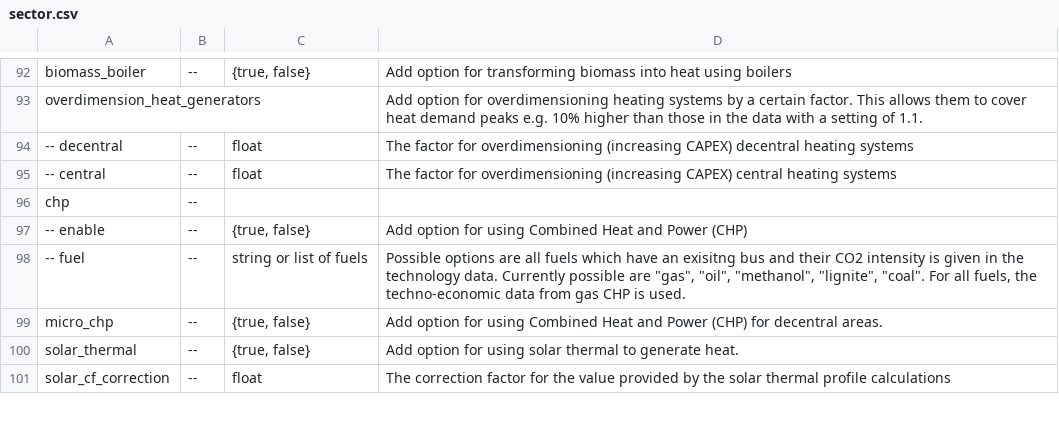
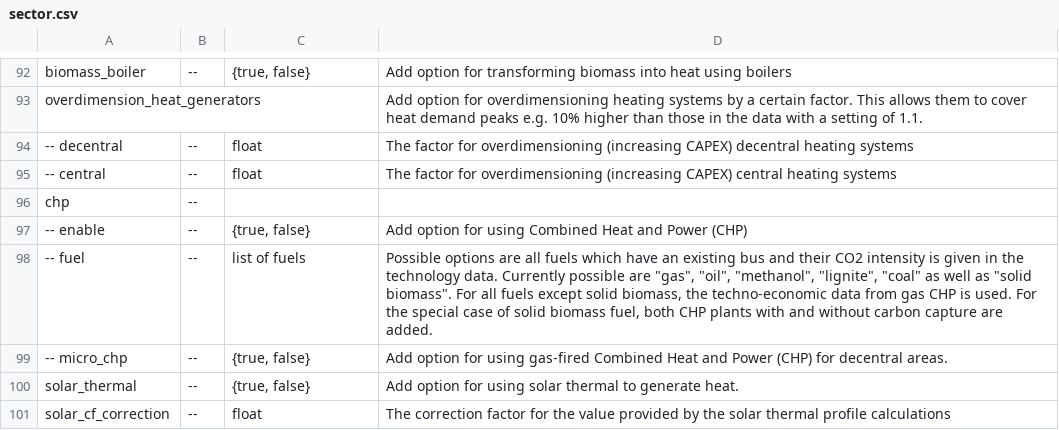
Before and after one commit to AbiAfthab/pypsa-eurelectric, a CSV file: doc/configtables/sector.csv, drawn as a sheet; only a part is shown, gaps mark what is left out.

Commit message:
Fixes for new CHP fuel config; list biomass among fuels (#1414)

```diff
--- a/doc/configtables/sector.csv
+++ b/doc/configtables/sector.csv
@@ -97,4 +97,4 @@ chp,--,,
 -- enable,--,"{true, false}",Add option for using Combined Heat and Power (CHP)
--- fuel,--,string or list of fuels,"Possible options are all fuels which have an exisitng bus and their CO2 intensity is given in the technology data. Currently possible are ""gas"", ""oil"", ""methanol"", ""lignite"", ""coal"". For all fuels, the techno-economic data from gas CHP is used."
-micro_chp,--,"{true, false}",Add option for using Combined Heat and Power (CHP) for decentral areas.
+-- fuel,--,list of fuels,"Possible options are all fuels which have an existing bus and their CO2 intensity is given in the technology data. Currently possible are ""gas"", ""oil"", ""methanol"", ""lignite"", ""coal"" as well as ""solid biomass"". For all fuels except solid biomass, the techno-economic data from gas CHP is used. For the special case of solid biomass fuel, both CHP plants with and without carbon capture are added."
+-- micro_chp,--,"{true, false}",Add option for using gas-fired Combined Heat and Power (CHP) for decentral areas.
 solar_thermal,--,"{true, false}",Add option for using solar thermal to generate heat.
```
Also changed, not shown: 3 other files.
